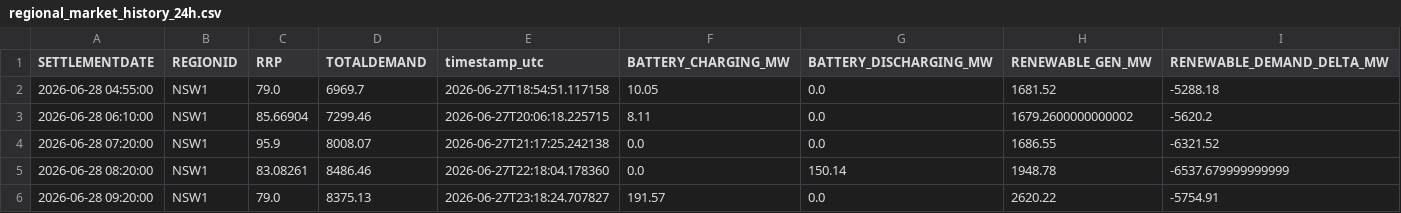
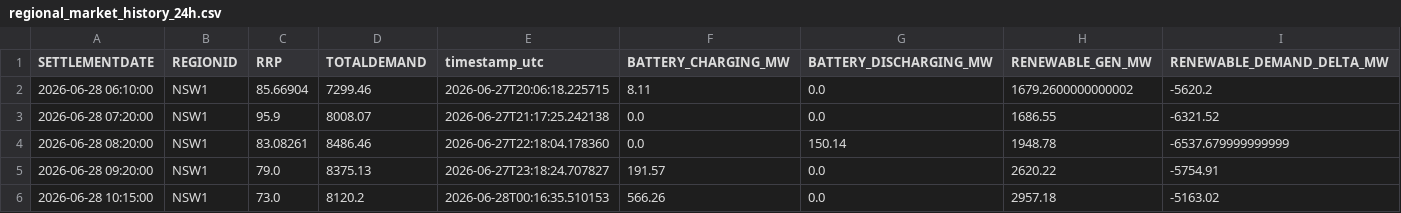
Before and after one commit to rshaw13/au_bess_map, a CSV file: data/regional_market_history_24h.csv, drawn as a sheet; only a part is shown; the shorter side is filled out with more unchanged rows; the diff covers the shown part only.

```diff
--- a/data/regional_market_history_24h.csv
+++ b/data/regional_market_history_24h.csv
@@ -1,3 +1,2 @@
 SETTLEMENTDATE,REGIONID,RRP,TOTALDEMAND,timestamp_utc,BATTERY_CHARGING_MW,BATTERY_DISCHARGING_MW,RENEWABLE_GEN_MW,RENEWABLE_DEMAND_DELTA_MW
-2026-06-28 04:55:00,NSW1,79.0,6969.7,2026-06-27T18:54:51.117158,10.05,0.0,1681.52,-5288.18
 2026-06-28 06:10:00,NSW1,85.66904,7299.46,2026-06-27T20:06:18.225715,8.11,0.0,1679.2600000000002,-5620.2
```
Also changed, not shown: 5 added rows, 4 removed rows and 4 edited cells elsewhere in this file, data/latest_bess_data.csv, data/latest_regional_market_data.csv, 1 other file.
